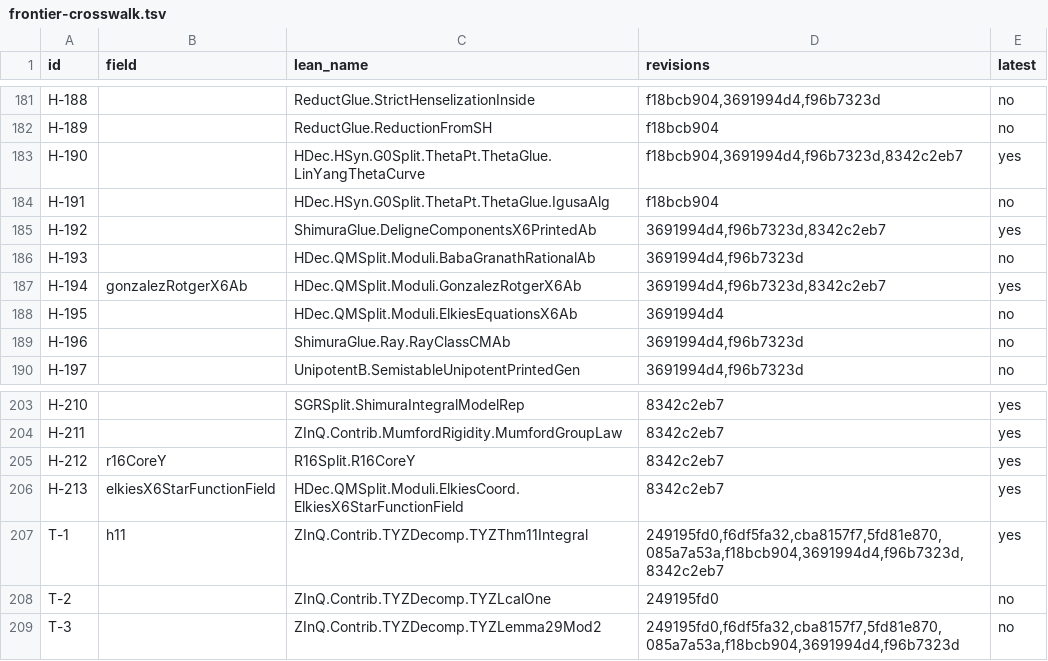
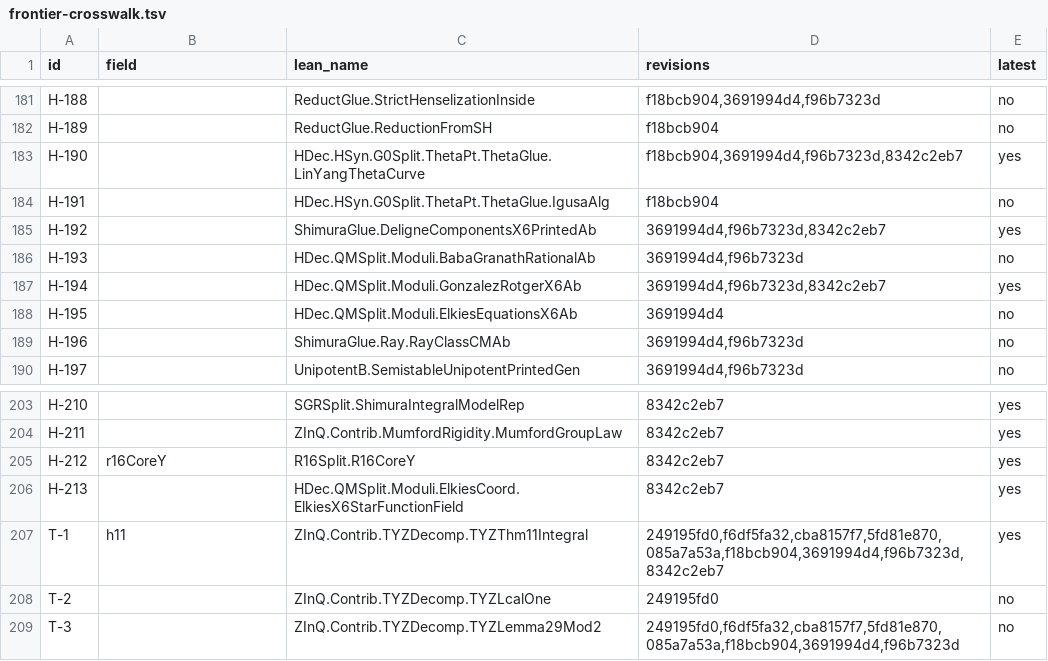
Before and after one commit to CheyLoveday/diophantine-z-q, a TSV file: docs/one-proof/frontier-crosswalk.tsv, drawn as a sheet; only a part is shown, gaps mark what is left out.

```diff
--- a/docs/one-proof/frontier-crosswalk.tsv
+++ b/docs/one-proof/frontier-crosswalk.tsv
@@ -186,3 +186,3 @@ H-192		ShimuraGlue.DeligneComponentsX6PrintedAb	3691994d4,f96b7323d,8342c2eb7	ye
 H-193		HDec.QMSplit.Moduli.BabaGranathRationalAb	3691994d4,f96b7323d	no
-H-194	gonzalezRotgerX6Ab	HDec.QMSplit.Moduli.GonzalezRotgerX6Ab	3691994d4,f96b7323d,8342c2eb7	yes
+H-194		HDec.QMSplit.Moduli.GonzalezRotgerX6Ab	3691994d4,f96b7323d,8342c2eb7	yes
 H-195		HDec.QMSplit.Moduli.ElkiesEquationsX6Ab	3691994d4	no
@@ -205,3 +205,3 @@ H-211		ZInQ.Contrib.MumfordRigidity.MumfordGroupLaw	8342c2eb7	yes
 H-212	r16CoreY	R16Split.R16CoreY	8342c2eb7	yes
-H-213	elkiesX6StarFunctionField	HDec.QMSplit.Moduli.ElkiesCoord.ElkiesX6StarFunctionField	8342c2eb7	yes
+H-213		HDec.QMSplit.Moduli.ElkiesCoord.ElkiesX6StarFunctionField	8342c2eb7	yes
 T-1	h11	ZInQ.Contrib.TYZDecomp.TYZThm11Integral	249195fd0,f6df5fa32,cba8157f7,5fd81e870,085a7a53a,f18bcb904,3691994d4,f96b7323d,8342c2eb7	yes
```
Also changed, not shown: docs/one-proof/kinds.tsv, 17 other files.
